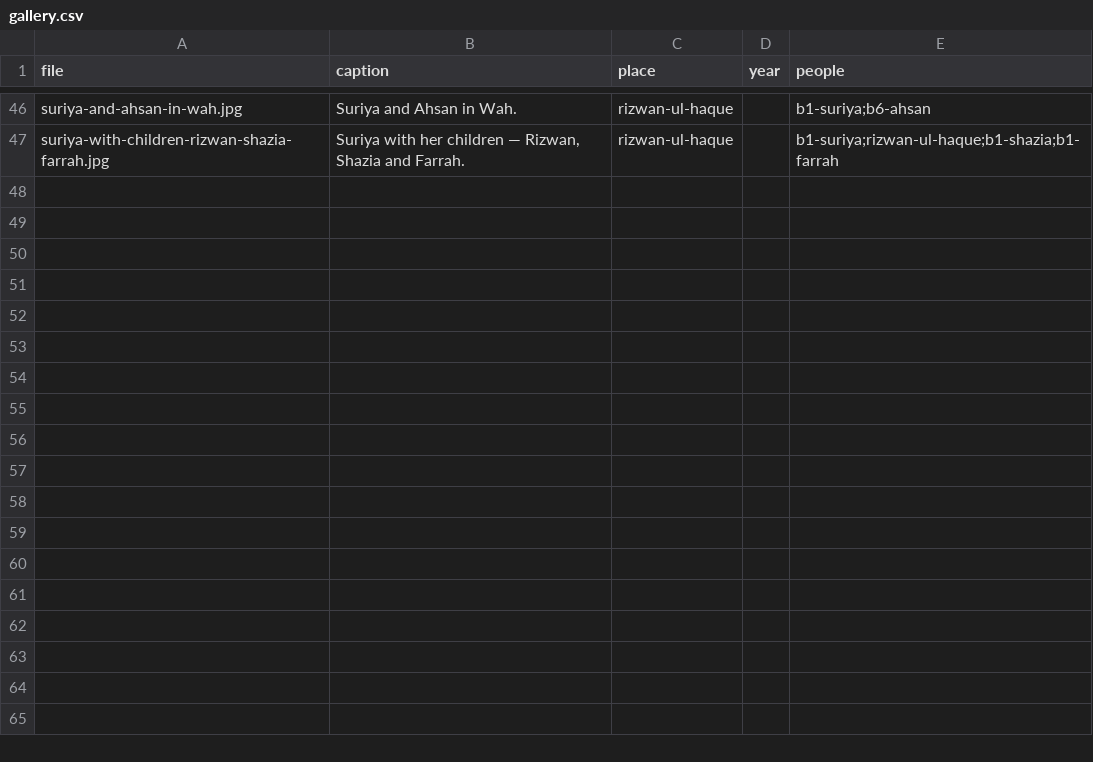
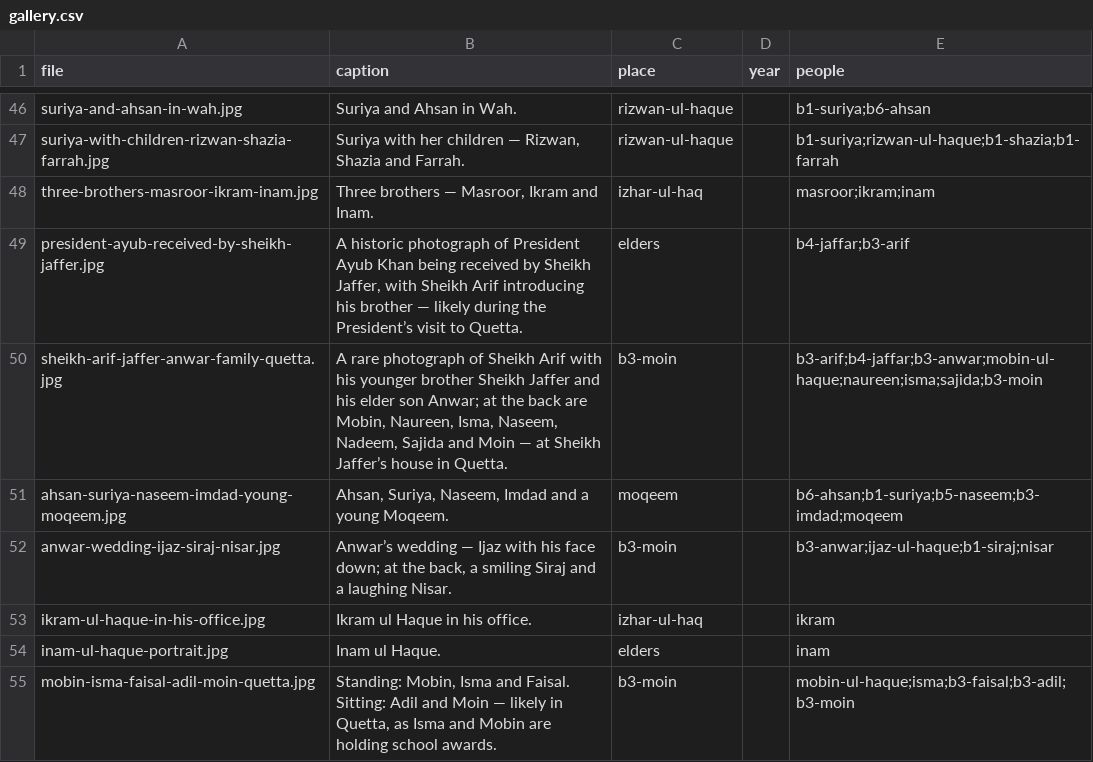
Before and after one commit to FaaizHaque/mubarak-ali-family-archive, a CSV file: gallery.csv, drawn as a sheet; only a part is shown, gaps mark what is left out; the diff names each change by its address in the sheet, - before the commit and + after, or states it on an @@ line.

Commit message:
Add photos: profile pics (Anwar, Sheikh Arif, Inam, Ata, Amna Bibi) + 8 gallery photos (historic Ayub/Jaffer, Quetta family, Ikram & Inam, Anwar's wedding)

```diff
--- a/gallery.csv
+++ b/gallery.csv
+row 48: three-brothers-masroor-ikram-inam.jpg | Three brothers — Masroor, Ikram and Inam. | izhar-ul-haq |  | masroor;ikram;inam
+row 49: president-ayub-received-by-sheikh-jaffer.jpg | A historic photograph of President Ayub Khan being received by Sheikh Jaffer, with Sheikh Arif introducing his brother — likely during the President’s visit to Quetta. | elders |  | b4-jaffar;b3-arif
+row 50: sheikh-arif-jaffer-anwar-family-quetta.jpg | A rare photograph of Sheikh Arif with his younger brother Sheikh Jaffer and his elder son Anwar; at the back are Mobin, Naureen, Isma, Naseem, Nadeem, Sajida and Moin — at Sheikh Jaffer’s house in Quetta. | b3-moin |  | b3-arif;b4-jaffar;b3-anwar;mobin-ul-haque;naureen;isma;sajida;b3-moin
+row 51: ahsan-suriya-naseem-imdad-young-moqeem.jpg | Ahsan, Suriya, Naseem, Imdad and a young Moqeem. | moqeem |  | b6-ahsan;b1-suriya;b5-naseem;b3-imdad;moqeem
+row 52: anwar-wedding-ijaz-siraj-nisar.jpg | Anwar’s wedding — Ijaz with his face down; at the back, a smiling Siraj and a laughing Nisar. | b3-moin |  | b3-anwar;ijaz-ul-haque;b1-siraj;nisar
+row 53: ikram-ul-haque-in-his-office.jpg | Ikram ul Haque in his office. | izhar-ul-haq |  | ikram
+row 54: inam-ul-haque-portrait.jpg | Inam ul Haque. | elders |  | inam
+row 55: mobin-isma-faisal-adil-moin-quetta.jpg | Standing: Mobin, Isma and Faisal. Sitting: Adil and Moin — likely in Quetta, as Isma and Mobin are holding school awards. | b3-moin |  | mobin-ul-haque;isma;b3-faisal;b3-adil;b3-moin
```
Also changed, not shown: 10 other files.
